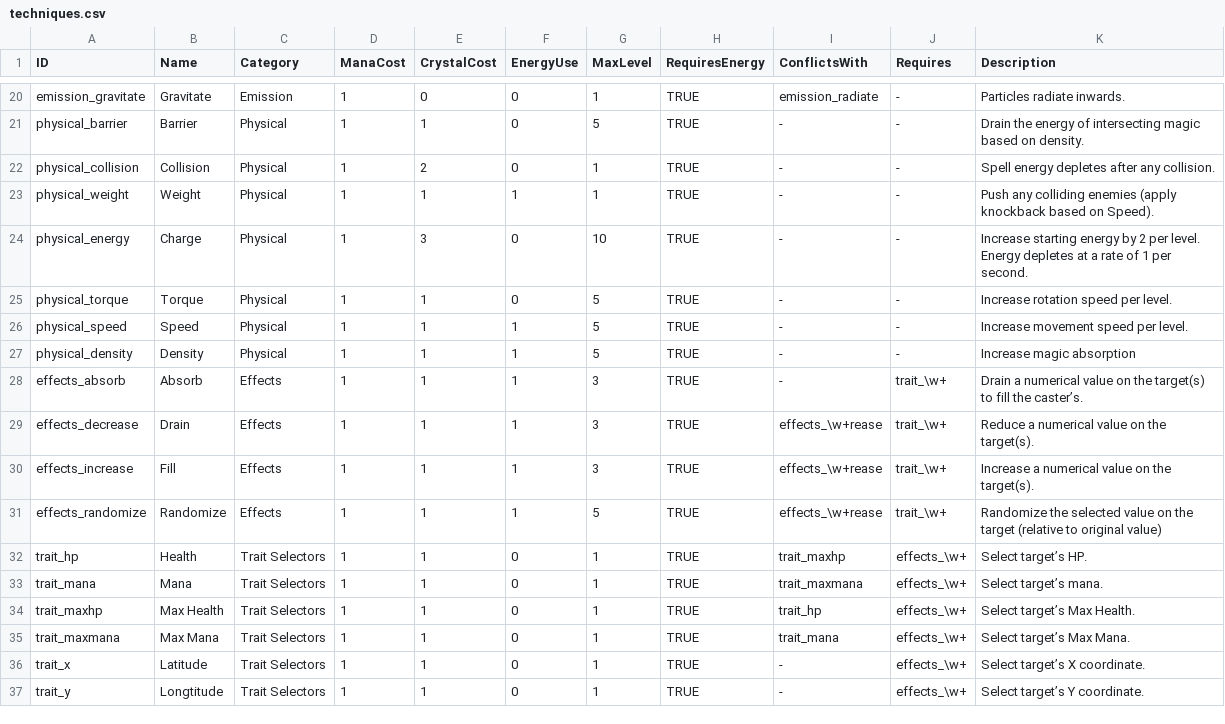
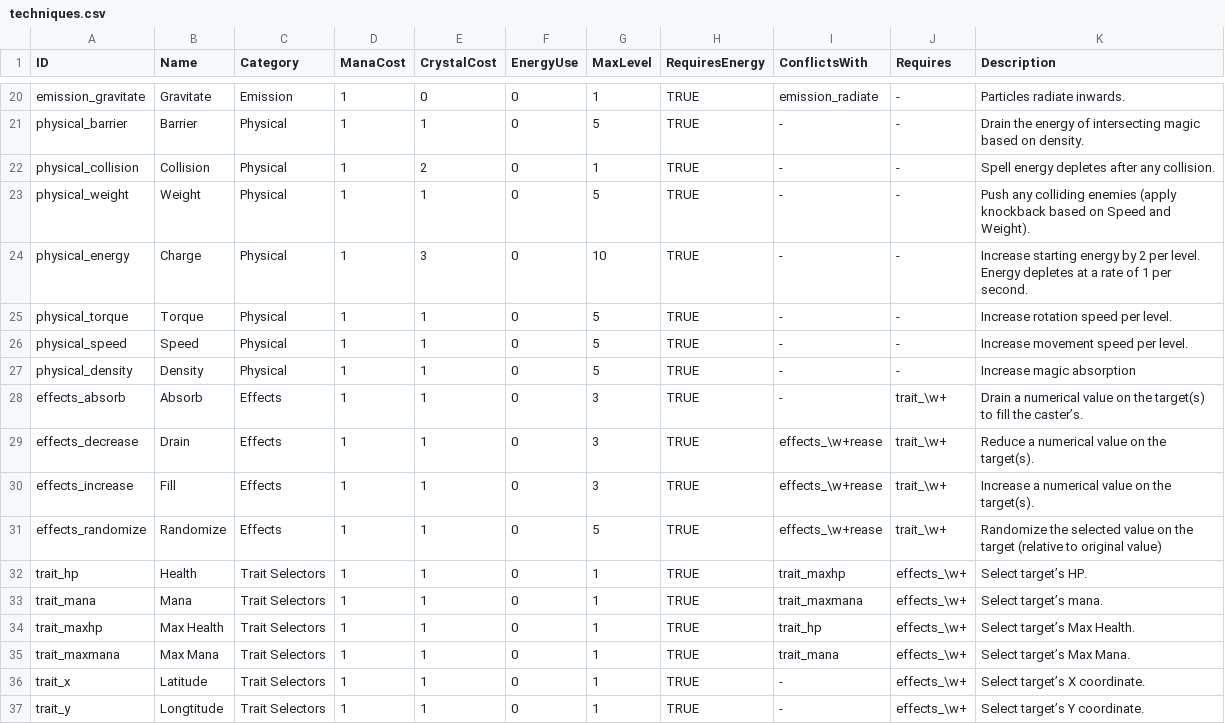
Before and after one commit to jsbrn/Spellbound, a CSV file: assets/definitions/techniques.csv, drawn as a sheet; only a part is shown, gaps mark what is left out; the diff covers the shown part only.

Commit message:
Fix some knockback bugs, consider Weight level

```diff
--- a/assets/definitions/techniques.csv
+++ b/assets/definitions/techniques.csv
@@ -22,11 +22,11 @@ physical_barrier;Barrier;Physical;1;1;0;5;TRUE;-;-;Drain the energy of intersect
 physical_collision;Collision;Physical;1;2;0;1;TRUE;-;-;Spell energy depletes after any collision.
-physical_weight;Weight;Physical;1;1;1;1;TRUE;-;-;Push any colliding enemies (apply knockback based on Speed).
+physical_weight;Weight;Physical;1;1;0;5;TRUE;-;-;Push any colliding enemies (apply knockback based on Speed and Weight).
 physical_energy;Charge;Physical;1;3;0;10;TRUE;-;-;Increase starting energy by 2 per level. Energy depletes at a rate of 1 per second.
 physical_torque;Torque;Physical;1;1;0;5;TRUE;-;-;Increase rotation speed per level.
-physical_speed;Speed;Physical;1;1;1;5;TRUE;-;-;Increase movement speed per level.
-physical_density;Density;Physical;1;1;1;5;TRUE;-;-;Increase magic absorption
-effects_absorb;Absorb;Effects;1;1;1;3;TRUE;-;trait_\w+;Drain a numerical value on the target(s) to fill the caster’s.
-effects_decrease;Drain;Effects;1;1;1;3;TRUE;effects_\w+rease;trait_\w+;Reduce a numerical value on the target(s).
-effects_increase;Fill;Effects;1;1;1;3;TRUE;effects_\w+rease;trait_\w+;Increase a numerical value on the target(s).
-effects_randomize;Randomize;Effects;1;1;1;5;TRUE;effects_\w+rease;trait_\w+;Randomize the selected value on the target (relative to original value)
+physical_speed;Speed;Physical;1;1;0;5;TRUE;-;-;Increase movement speed per level.
+physical_density;Density;Physical;1;1;0;5;TRUE;-;-;Increase magic absorption
+effects_absorb;Absorb;Effects;1;1;0;3;TRUE;-;trait_\w+;Drain a numerical value on the target(s) to fill the caster’s.
+effects_decrease;Drain;Effects;1;1;0;3;TRUE;effects_\w+rease;trait_\w+;Reduce a numerical value on the target(s).
+effects_increase;Fill;Effects;1;1;0;3;TRUE;effects_\w+rease;trait_\w+;Increase a numerical value on the target(s).
+effects_randomize;Randomize;Effects;1;1;0;5;TRUE;effects_\w+rease;trait_\w+;Randomize the selected value on the target (relative to original value)
 trait_hp;Health;Trait Selectors;1;1;0;1;TRUE;trait_maxhp;effects_\w+;Select target’s HP.
```
Also changed, not shown: 17 edited cells elsewhere in this file, 7 other files.
